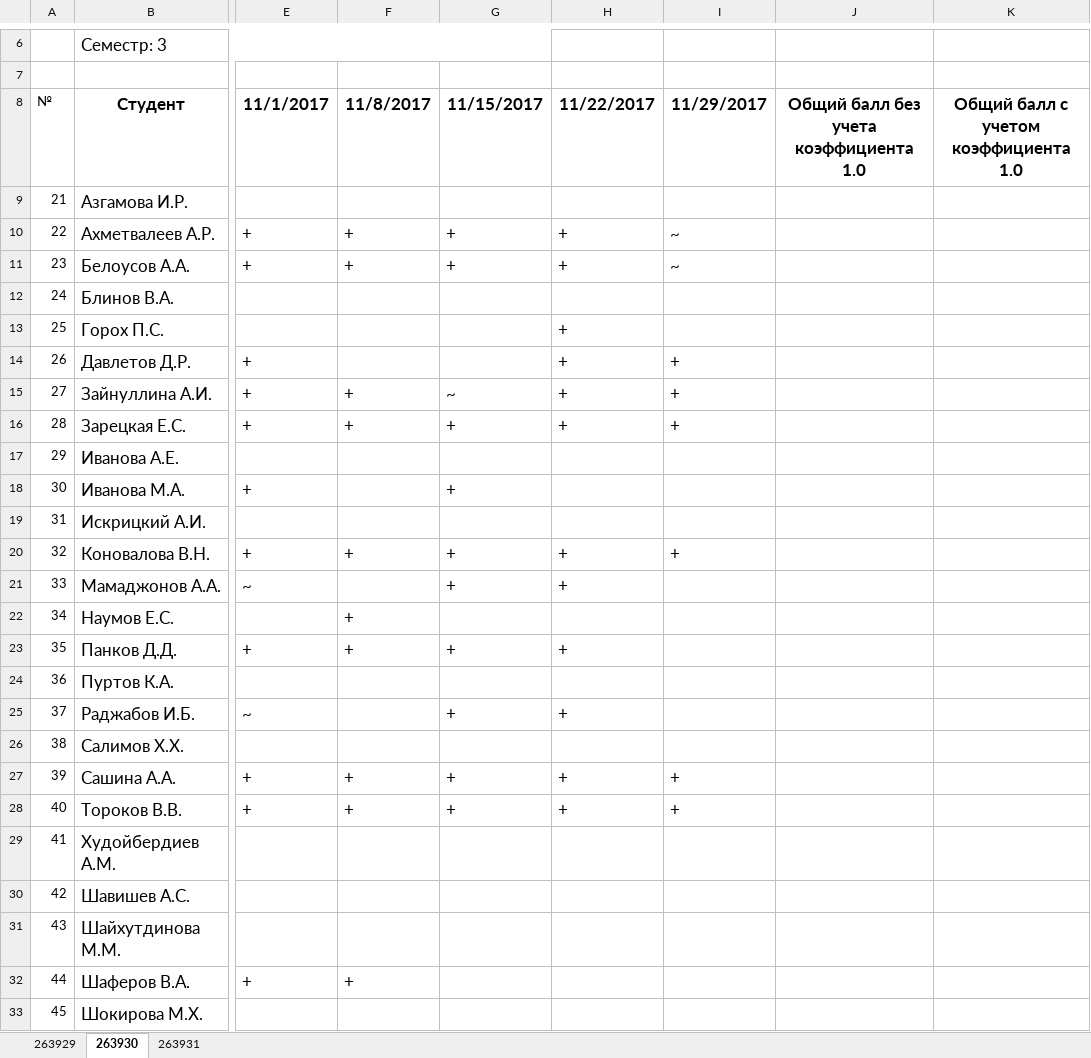
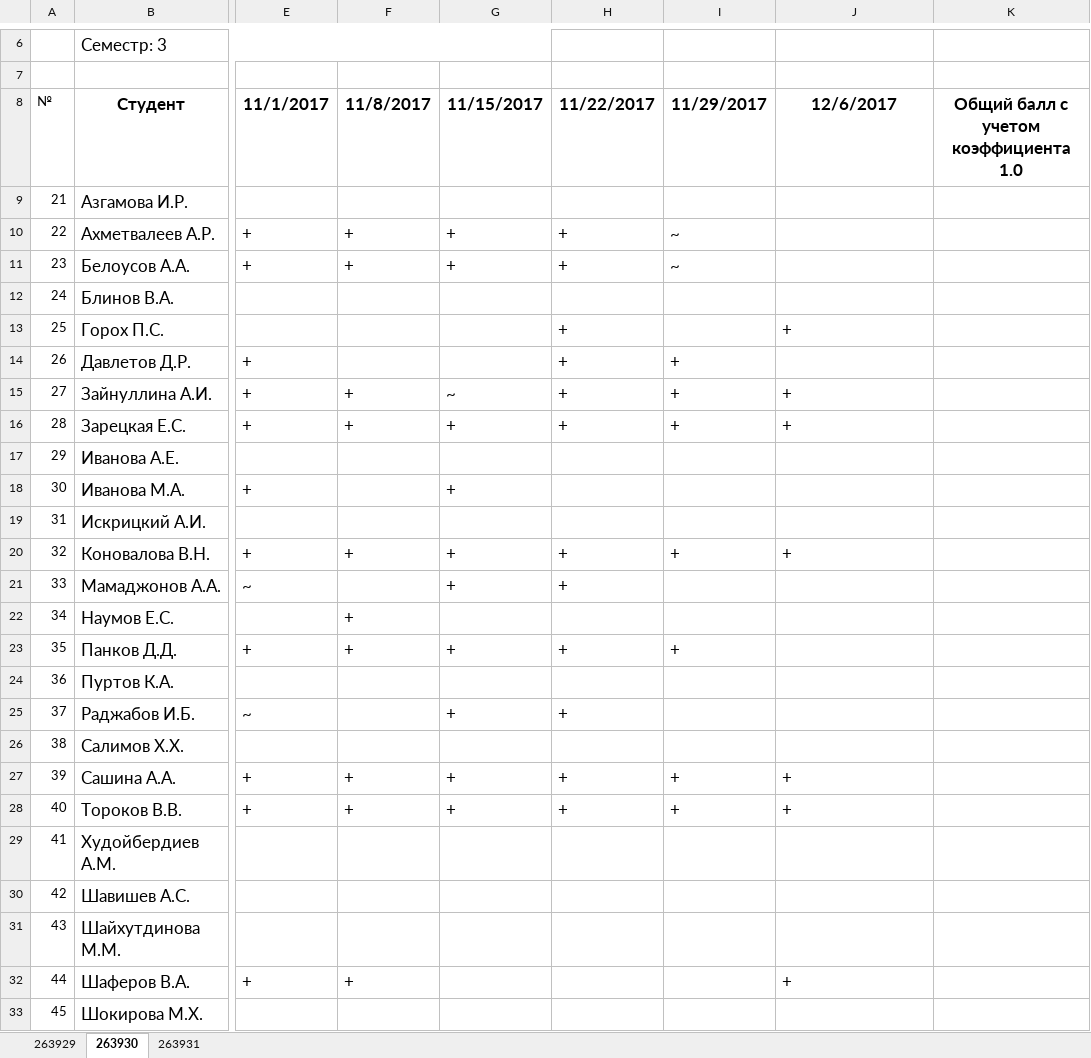
Before and after one commit to ukoloff/nets, an Excel workbook: register/2017.xlsx, sheet 263930, drawn as a sheet; only a part is shown, gaps mark what is left out; values as stored, in another font and other column widths than the file's, no borders; the diff names each change by its address in the sheet, - before the commit and + after, or states it on an @@ line.

```diff
--- a/register/2017.xlsx (sheet 263930)
+++ b/register/2017.xlsx (sheet 263930)
-J8: Общий балл без учета коэффициента 1.0
+J8: 12/6/2017
-J13 (12/6/2017): (empty)
+J13 (12/6/2017): +
-J15:J16 (12/6/2017): (empty)
+J15:J16 (12/6/2017): +
-J20 (12/6/2017): (empty)
+J20 (12/6/2017): +
-I23 (11/29/2017): (empty)
+I23 (11/29/2017): +
-J27:J28 (12/6/2017): (empty)
+J27:J28 (12/6/2017): +
-J32 (12/6/2017): (empty)
+J32 (12/6/2017): +
```
Also changed, not shown: sheet 263931, sheet 263929.
